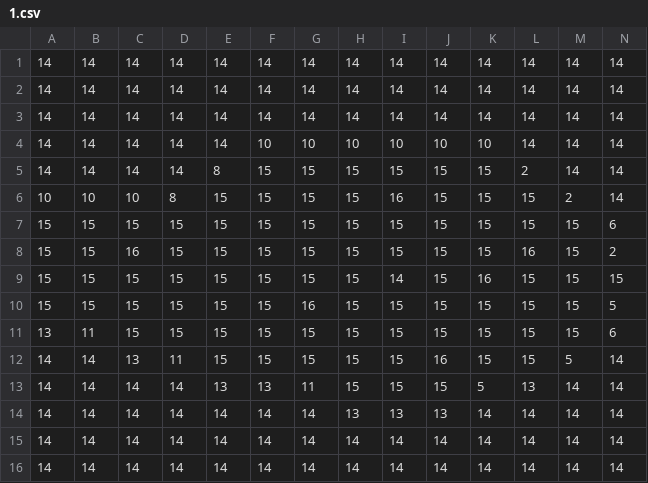
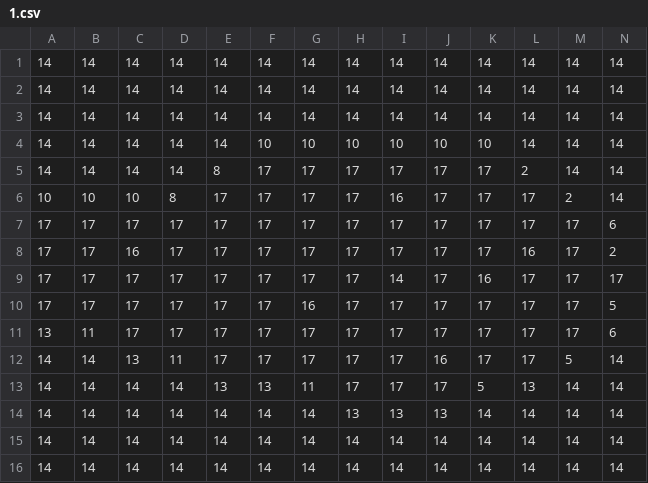
Before and after one commit to evanbowman/Red, a CSV file: data/map/l/1.csv, drawn as a sheet; only a part is shown; removed rows and columns are numbered as before the commit, all else as after; rows hold the shown columns only; the diff names each change by its address in the sheet, - before the commit and + after, or states it on an @@ line.

```diff
--- a/data/map/l/1.csv
+++ b/data/map/l/1.csv
-F5:F6: 15
+F5:F6: 17
-G5:G6: 15
+G5:G6: 17
-H5:H6: 15
+H5:H6: 17
-I5: 15
+I5: 17
-J5:J6: 15
+J5:J6: 17
-K5:K6: 15
+K5:K6: 17
-E6: 15
+E6: 17
-L6: 15
+L6: 17
-row 7: 15 | 15 | 15 | 15 | 15 | 15 | 15 | 15 | 15 | 15 | 15 | 15 | 15 | 6
-row 8: 15 | 15 | 16 | 15 | 15 | 15 | 15 | 15 | 15 | 15 | 15 | 16 | 15 | 2
-row 9: 15 | 15 | 15 | 15 | 15 | 15 | 15 | 15 | 14 | 15 | 16 | 15 | 15 | 15
-row 10: 15 | 15 | 15 | 15 | 15 | 15 | 16 | 15 | 15 | 15 | 15 | 15 | 15 | 5
+row 7: 17 | 17 | 17 | 17 | 17 | 17 | 17 | 17 | 17 | 17 | 17 | 17 | 17 | 6
+row 8: 17 | 17 | 16 | 17 | 17 | 17 | 17 | 17 | 17 | 17 | 17 | 16 | 17 | 2
+row 9: 17 | 17 | 17 | 17 | 17 | 17 | 17 | 17 | 14 | 17 | 16 | 17 | 17 | 17
+row 10: 17 | 17 | 17 | 17 | 17 | 17 | 16 | 17 | 17 | 17 | 17 | 17 | 17 | 5
-C11: 15
+C11: 17
-D11: 15
+D11: 17
-E11:E12: 15
+E11:E12: 17
-F11:F12: 15
+F11:F12: 17
-G11:G12: 15
+G11:G12: 17
-H11:H13: 15
+H11:H13: 17
-I11:I13: 15
+I11:I13: 17
-J11: 15
+J11: 17
-K11:K12: 15
+K11:K12: 17
-L11:L12: 15
+L11:L12: 17
-M11: 15
+M11: 17
-J13: 15
+J13: 17
```
Also changed, not shown: data/map/l/0.csv, 21 other files.
